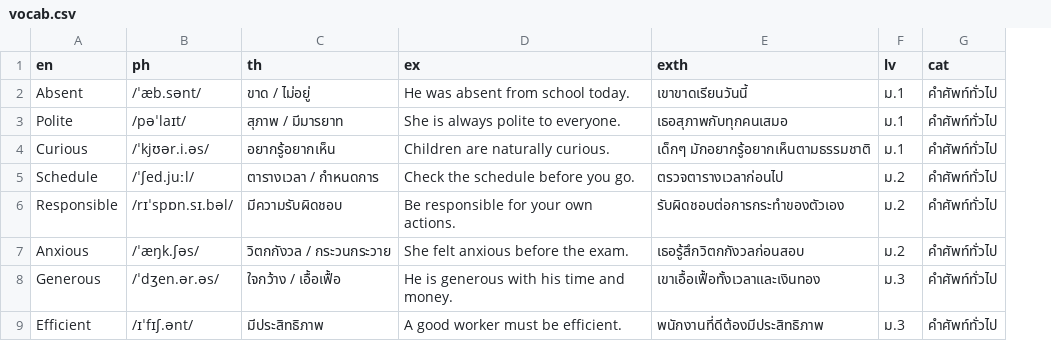
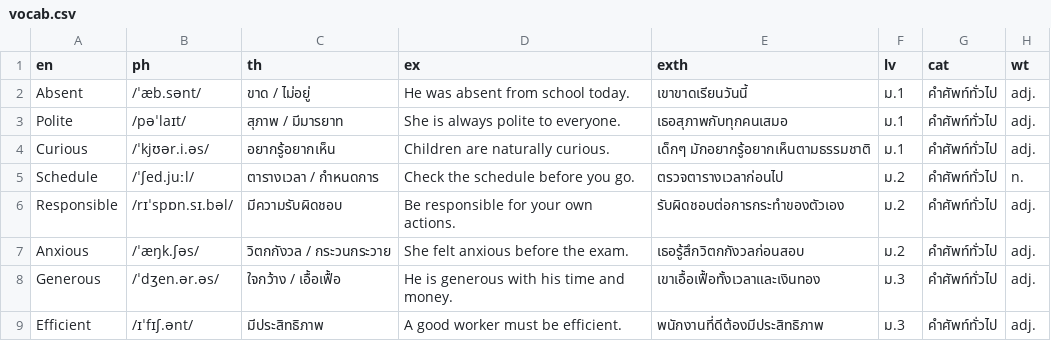
Before and after one commit to PattanachooAnda/vocab-flashcard, a CSV file: vocab.csv, drawn as a sheet; only a part is shown; the diff names each change by its address in the sheet, - before the commit and + after, or states it on an @@ line.

```diff
--- a/vocab.csv
+++ b/vocab.csv
+column H (wt), rows 2-9: adj. | adj. | adj. | n. | adj. | adj. | adj. | adj.
```
Also changed, not shown: 1 other file.
